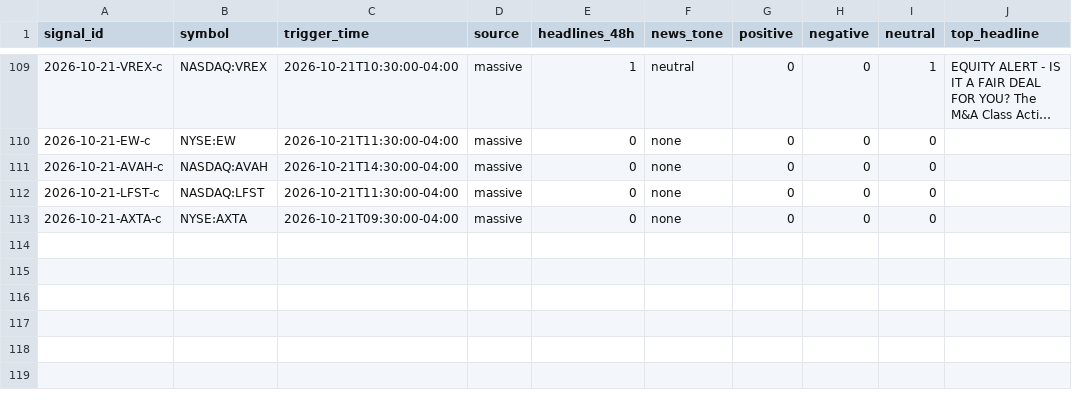
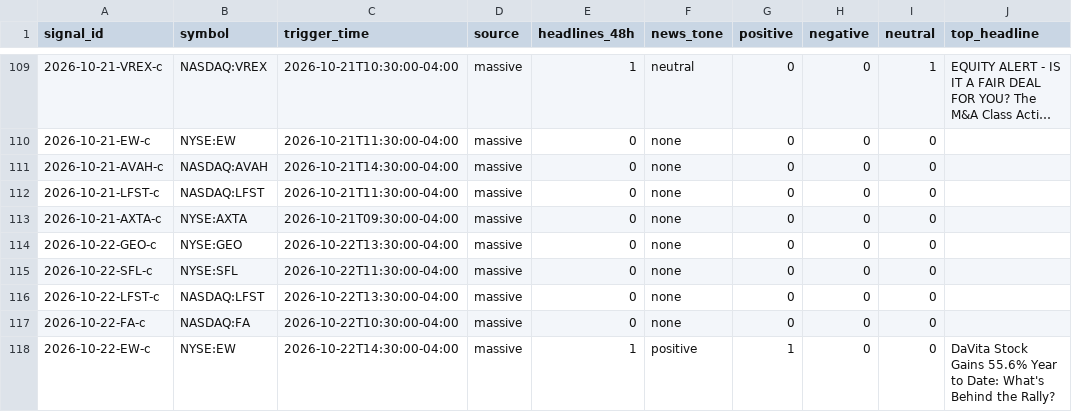
Before and after one commit to Topcat357/Strong-Stock-Lab, a CSV file: data/news_tags.csv, drawn as a sheet; only a part is shown, gaps mark what is left out; long unchanged cells end in …; the diff names each change by its address in the sheet, - before the commit and + after, or states it on an @@ line.

```diff
--- a/data/news_tags.csv
+++ b/data/news_tags.csv
+row 114: 2026-10-22-GEO-c | NYSE:GEO | 2026-10-22T13:30:00-04:00 | massive | 0 | none | 0 | 0 | 0
+row 115: 2026-10-22-SFL-c | NYSE:SFL | 2026-10-22T11:30:00-04:00 | massive | 0 | none | 0 | 0 | 0
+row 116: 2026-10-22-LFST-c | NASDAQ:LFST | 2026-10-22T13:30:00-04:00 | massive | 0 | none | 0 | 0 | 0
+row 117: 2026-10-22-FA-c | NASDAQ:FA | 2026-10-22T10:30:00-04:00 | massive | 0 | none | 0 | 0 | 0
+row 118: 2026-10-22-EW-c | NYSE:EW | 2026-10-22T14:30:00-04:00 | massive | 1 | positive | 1 | 0 | 0 | DaVita Stock Gains 55.6% Year to Date: What's Behind the Rally?
```
Also changed, not shown: data/macro.csv, data/setups.csv, 5 other files.
